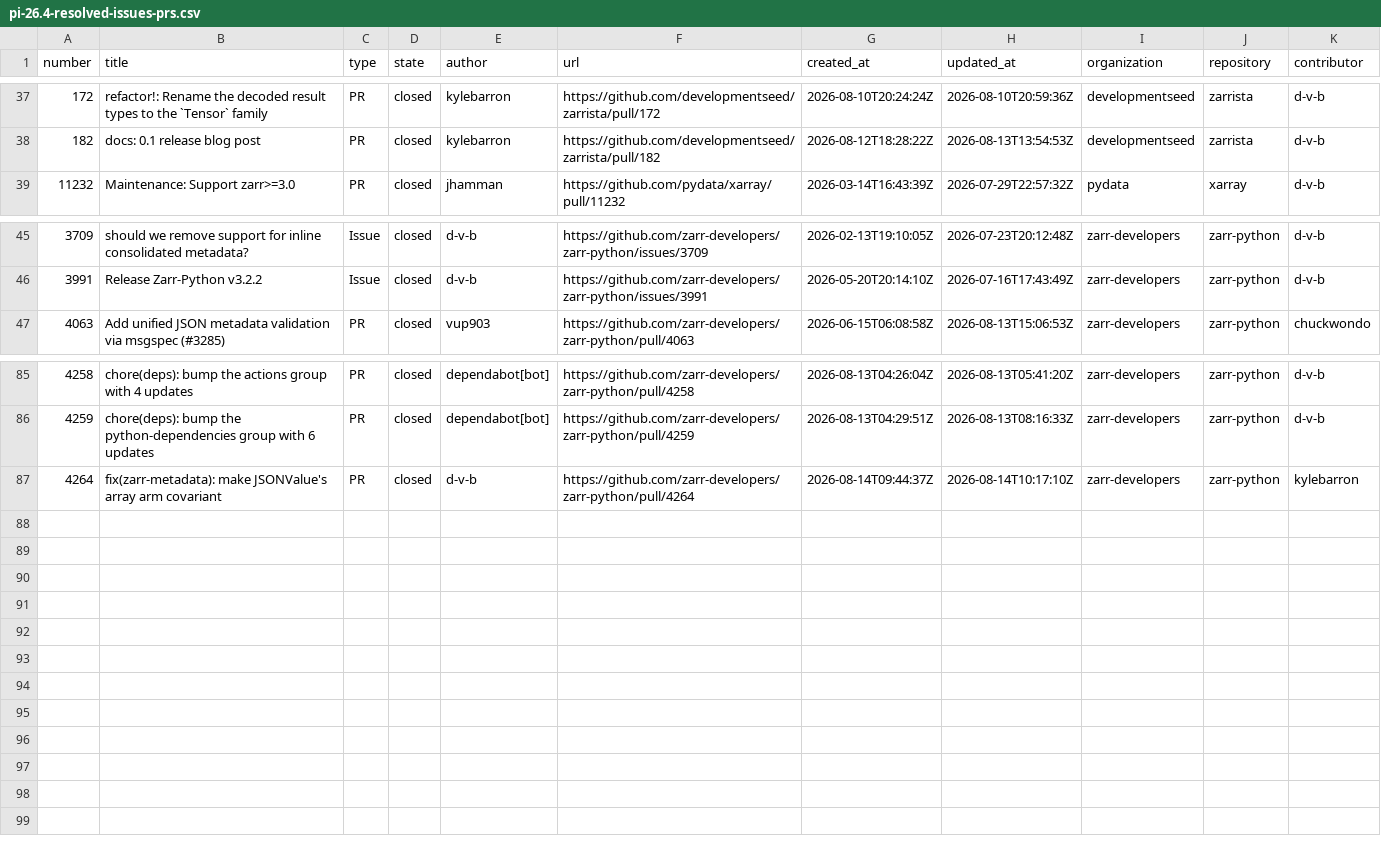
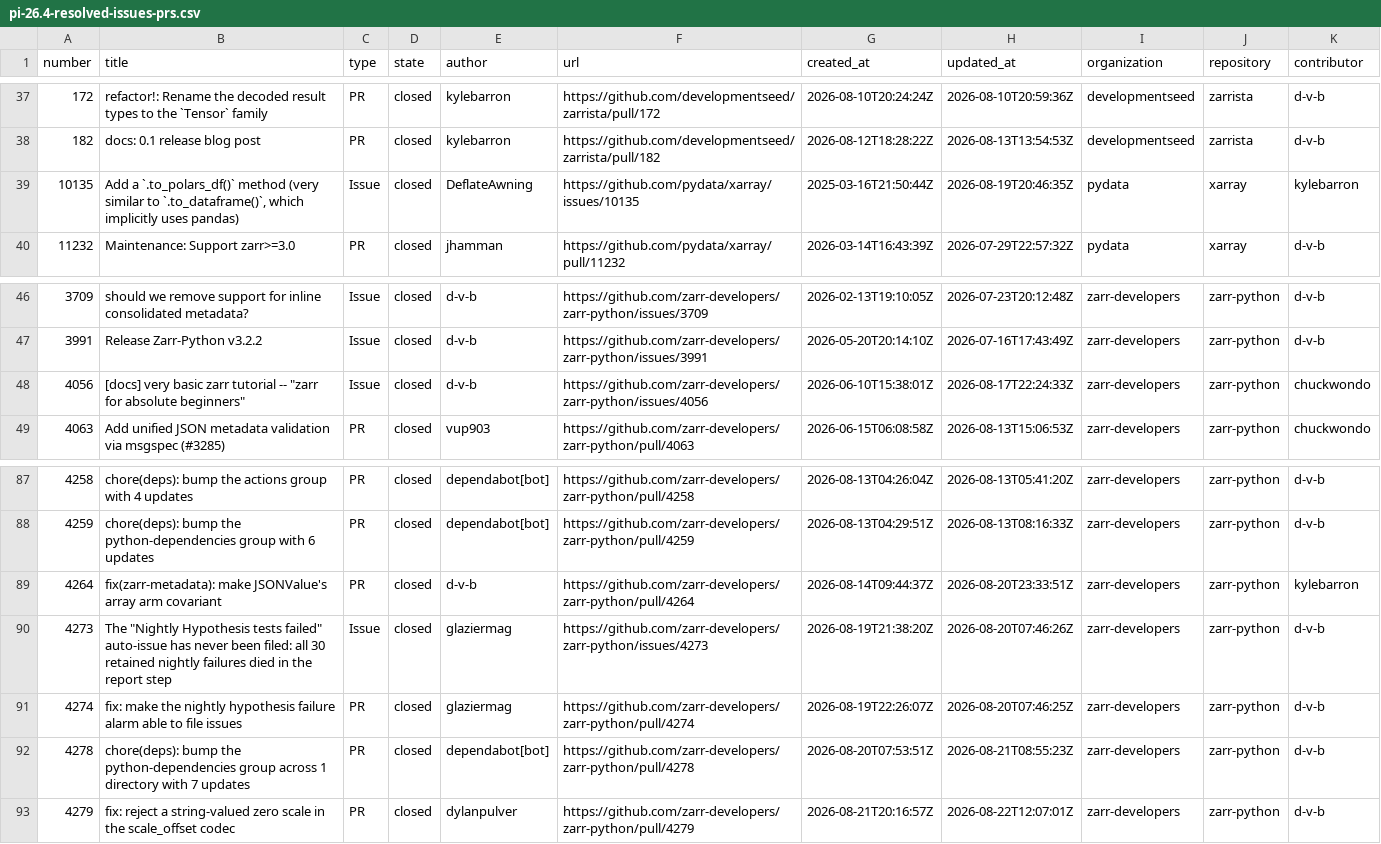
Before and after one commit to NASA-IMPACT/veda-odd, a CSV file: reports/output/pi-26.4-resolved-issues-prs.csv, drawn as a sheet; only a part is shown, gaps mark what is left out.

```diff
--- a/reports/output/pi-26.4-resolved-issues-prs.csv
+++ b/reports/output/pi-26.4-resolved-issues-prs.csv
@@ -38,2 +38,3 @@ number,title,type,state,author,url,created_at,updated_at,organization,repository
 182,docs: 0.1 release blog post,PR,closed,kylebarron,https://github.com/developmentseed/zarrista/pull/182,2026-08-12T18:28:22Z,2026-08-13T13:54:53Z,developmentseed,zarrista,d-v-b
+10135,"Add a `.to_polars_df()` method (very similar to `.to_dataframe()`, which implicitly uses pandas)",Issue,closed,DeflateAwning,https://github.com/pydata/xarray/issues/10135,2025-03-16T21:50:44Z,2026-08-19T20:46:35Z,pydata,xarray,kylebarron
 11232,Maintenance: Support zarr>=3.0,PR,closed,jhamman,https://github.com/pydata/xarray/pull/11232,2026-03-14T16:43:39Z,2026-07-29T22:57:32Z,pydata,xarray,d-v-b
@@ -46,2 +47,3 @@ number,title,type,state,author,url,created_at,updated_at,organization,repository
 3991,Release Zarr-Python v3.2.2,Issue,closed,d-v-b,https://github.com/zarr-developers/zarr-python/issues/3991,2026-05-20T20:14:10Z,2026-07-16T17:43:49Z,zarr-developers,zarr-python,d-v-b
+4056,"[docs] very basic zarr tutorial -- ""zarr for absolute beginners""",Issue,closed,d-v-b,https://github.com/zarr-developers/zarr-python/issues/4056,2026-06-10T15:38:01Z,2026-08-17T22:24:33Z,zarr-developers,zarr-python,chuckwondo
 4063,Add unified JSON metadata validation via msgspec (#3285),PR,closed,vup903,https://github.com/zarr-developers/zarr-python/pull/4063,2026-06-15T06:08:58Z,2026-08-13T15:06:53Z,zarr-developers,zarr-python,chuckwondo
@@ -86,2 +88,6 @@ number,title,type,state,author,url,created_at,updated_at,organization,repository
 4259,chore(deps): bump the python-dependencies group with 6 updates,PR,closed,dependabot[bot],https://github.com/zarr-developers/zarr-python/pull/4259,2026-08-13T04:29:51Z,2026-08-13T08:16:33Z,zarr-developers,zarr-python,d-v-b
-4264,fix(zarr-metadata): make JSONValue's array arm covariant,PR,closed,d-v-b,https://github.com/zarr-developers/zarr-python/pull/4264,2026-08-14T09:44:37Z,2026-08-14T10:17:10Z,zarr-developers,zarr-python,kylebarron
+4264,fix(zarr-metadata): make JSONValue's array arm covariant,PR,closed,d-v-b,https://github.com/zarr-developers/zarr-python/pull/4264,2026-08-14T09:44:37Z,2026-08-20T23:33:51Z,zarr-developers,zarr-python,kylebarron
+4273,"The ""Nightly Hypothesis tests failed"" auto-issue has never been filed: all 30 retained nightly failures died in the report step",Issue,closed,glaziermag,https://github.com/zarr-developers/zarr-python/issues/4273,2026-08-19T21:38:20Z,2026-08-20T07:46:26Z,zarr-developers,zarr-python,d-v-b
+4274,fix: make the nightly hypothesis failure alarm able to file issues,PR,closed,glaziermag,https://github.com/zarr-developers/zarr-python/pull/4274,2026-08-19T22:26:07Z,2026-08-20T07:46:25Z,zarr-developers,zarr-python,d-v-b
+4278,chore(deps): bump the python-dependencies group across 1 directory with 7 updates,PR,closed,dependabot[bot],https://github.com/zarr-developers/zarr-python/pull/4278,2026-08-20T07:53:51Z,2026-08-21T08:55:23Z,zarr-developers,zarr-python,d-v-b
+4279,fix: reject a string-valued zero scale in the scale_offset codec,PR,closed,dylanpulver,https://github.com/zarr-developers/zarr-python/pull/4279,2026-08-21T20:16:57Z,2026-08-22T12:07:01Z,zarr-developers,zarr-python,d-v-b
```
Also changed, not shown: reports/output/pi-26.4-engagement.csv, 2 other files.
